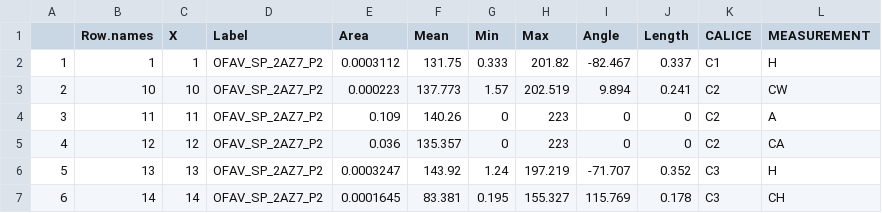
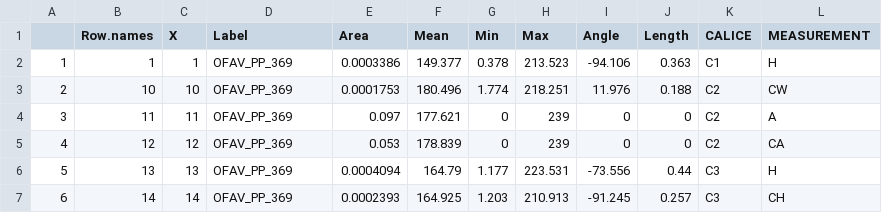
Before and after one commit to Hanaleievans/CF_2022, a CSV file: RawData/Merged_OFAV_PP_369.csv, drawn as a sheet; only a part is shown; the diff covers the shown part only.

Commit message:
new

```diff
--- a/RawData/Merged_OFAV_PP_369.csv
+++ b/RawData/Merged_OFAV_PP_369.csv
@@ -1,7 +1,7 @@
 "","Row.names","X","Label","Area","Mean","Min","Max","Angle","Length","CALICE","MEASUREMENT"
-"1","1",1,"OFAV_SP_2AZ7_P2",0.0003112,131.75,0.333,201.82,-82.467,0.337,"C1","H"
-"2","10",10,"OFAV_SP_2AZ7_P2",0.000223,137.773,1.57,202.519,9.894,0.241,"C2","CW"
-"3","11",11,"OFAV_SP_2AZ7_P2",0.109,140.26,0,223,0,0,"C2","A"
-"4","12",12,"OFAV_SP_2AZ7_P2",0.036,135.357,0,223,0,0,"C2","CA"
-"5","13",13,"OFAV_SP_2AZ7_P2",0.0003247,143.92,1.24,197.219,-71.707,0.352,"C3","H"
-"6","14",14,"OFAV_SP_2AZ7_P2",0.0001645,83.381,0.195,155.327,115.769,0.178,"C3","CH"
+"1","1",1,"OFAV_PP_369",0.0003386,149.377,0.378,213.523,-94.106,0.363,"C1","H"
+"2","10",10,"OFAV_PP_369",0.0001753,180.496,1.774,218.251,11.976,0.188,"C2","CW"
+"3","11",11,"OFAV_PP_369",0.097,177.621,0,239,0,0,"C2","A"
+"4","12",12,"OFAV_PP_369",0.053,178.839,0,239,0,0,"C2","CA"
+"5","13",13,"OFAV_PP_369",0.0004094,164.79,1.177,223.531,-73.556,0.44,"C3","H"
+"6","14",14,"OFAV_PP_369",0.0002393,164.925,1.203,210.913,-91.245,0.257,"C3","CH"
```
Also changed, not shown: 144 edited cells elsewhere in this file.
